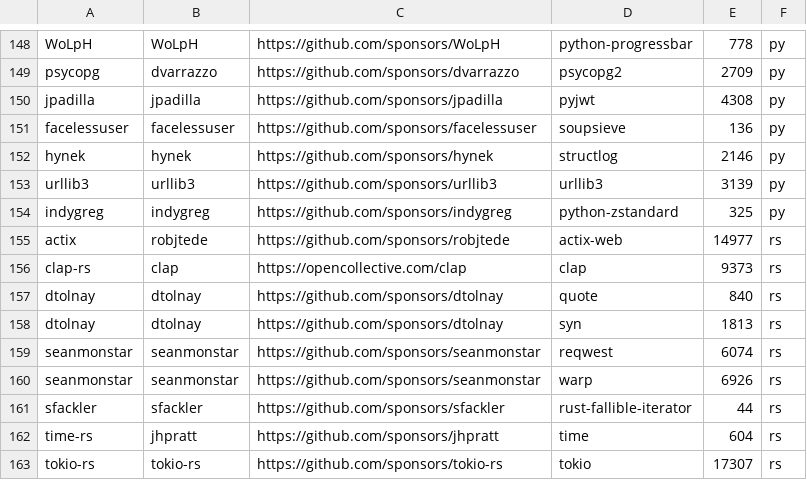
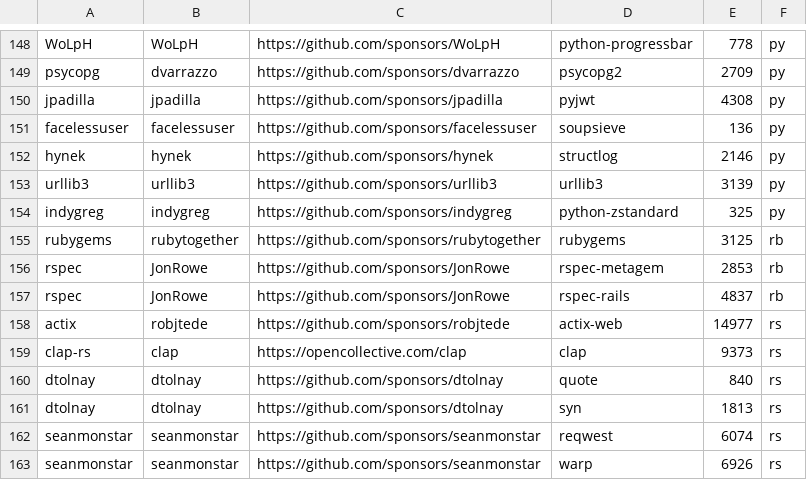
Before and after one commit to getsentry/deps, a CSV file: deps.csv, drawn as a sheet; only a part is shown, gaps mark what is left out; the shorter side is filled out with more unchanged rows.

```diff
--- a/deps.csv
+++ b/deps.csv
@@ -154,2 +154,5 @@ urllib3,urllib3,https://github.com/sponsors/urllib3,urllib3,3139,py
 indygreg,indygreg,https://github.com/sponsors/indygreg,python-zstandard,325,py
+rubygems,rubytogether,https://github.com/sponsors/rubytogether,rubygems,3125,rb
+rspec,JonRowe,https://github.com/sponsors/JonRowe,rspec-metagem,2853,rb
+rspec,JonRowe,https://github.com/sponsors/JonRowe,rspec-rails,4837,rb
 actix,robjtede,https://github.com/sponsors/robjtede,actix-web,14977,rs
```
Also changed, not shown: 12 other files.
